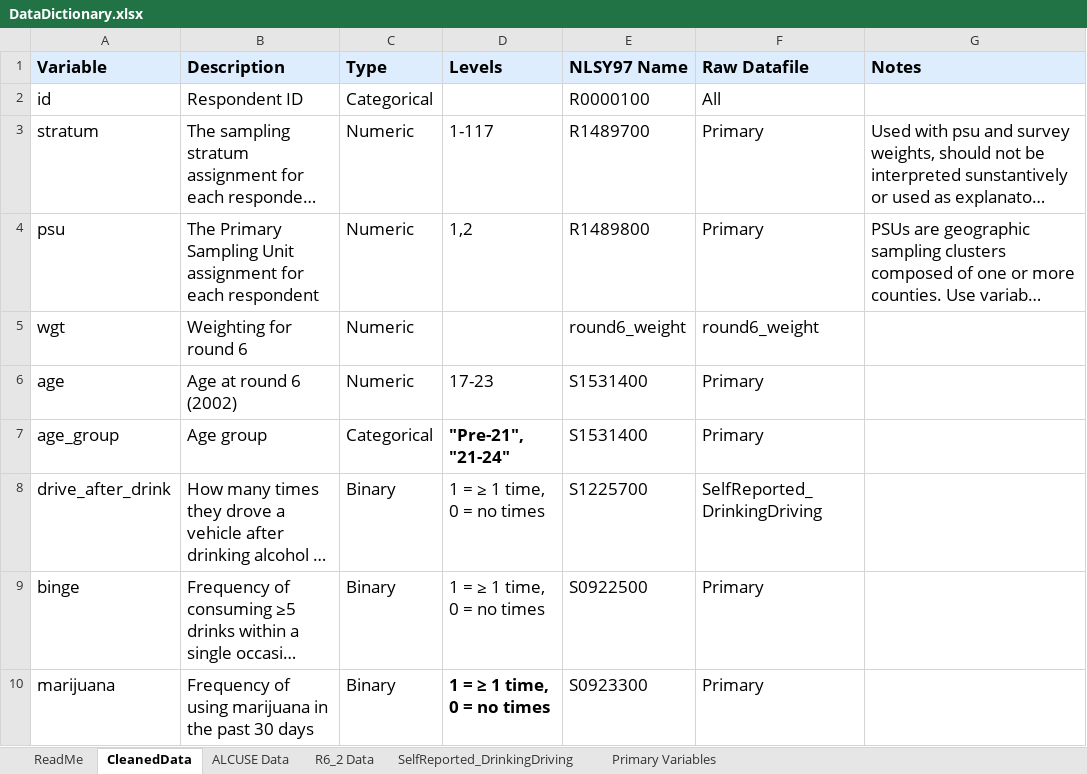
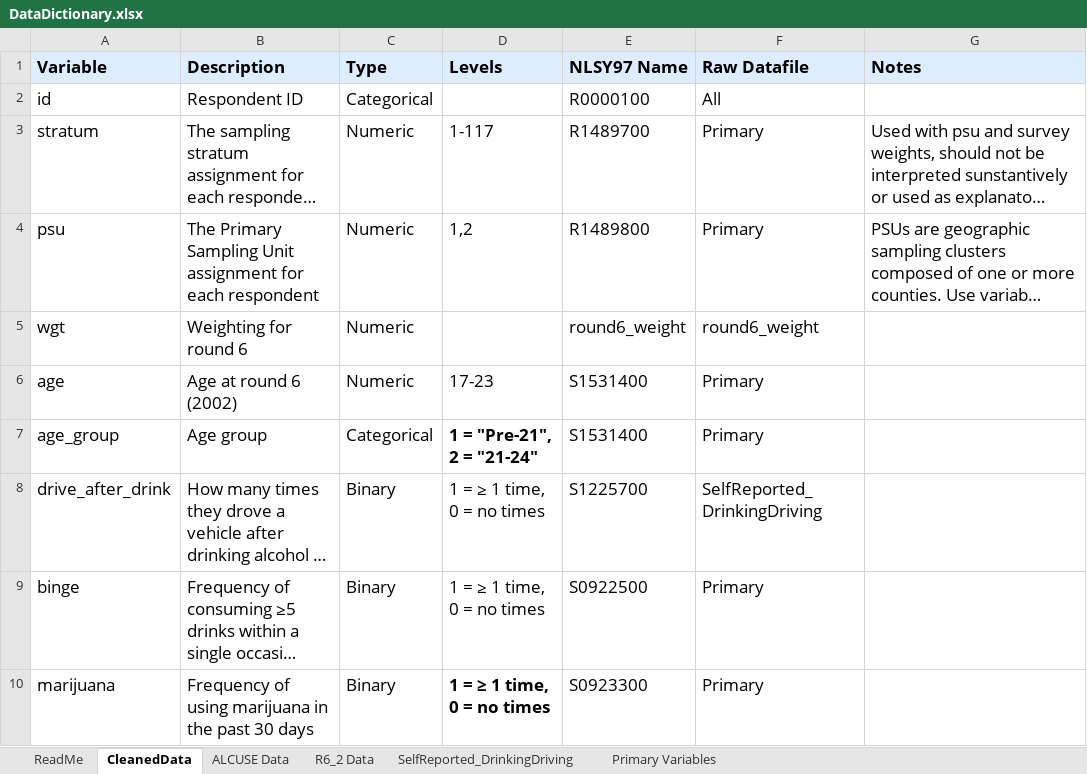
Before and after one commit to ainsleylotito/R01_Aim1H1, an Excel workbook: CleanData/DataDictionary.xlsx, sheet CleanedData, drawn as a sheet; only a part is shown; long unchanged cells end in …; values as stored, in another font and other column widths than the file's, no borders; the diff names each change by its address in the sheet, - before the commit and + after, or states it on an @@ line.

Commit message:
Saving datasets

```diff
--- a/CleanData/DataDictionary.xlsx (sheet CleanedData)
+++ b/CleanData/DataDictionary.xlsx (sheet CleanedData)
-D7 (Levels): "Pre-21", "21-24"
+D7 (Levels): 1 = "Pre-21", 2 = "21-24"
```
Also changed, not shown: 4 other files.
